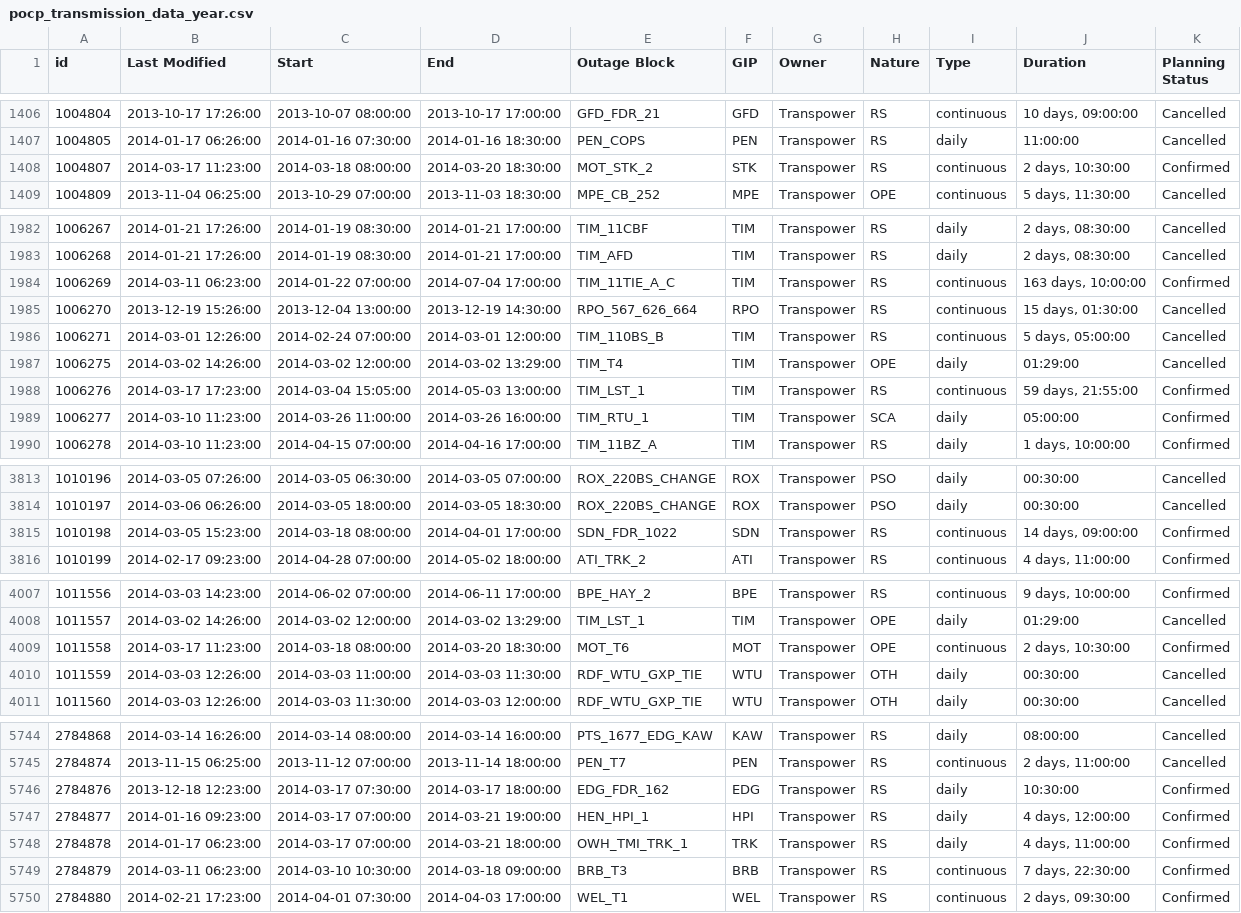
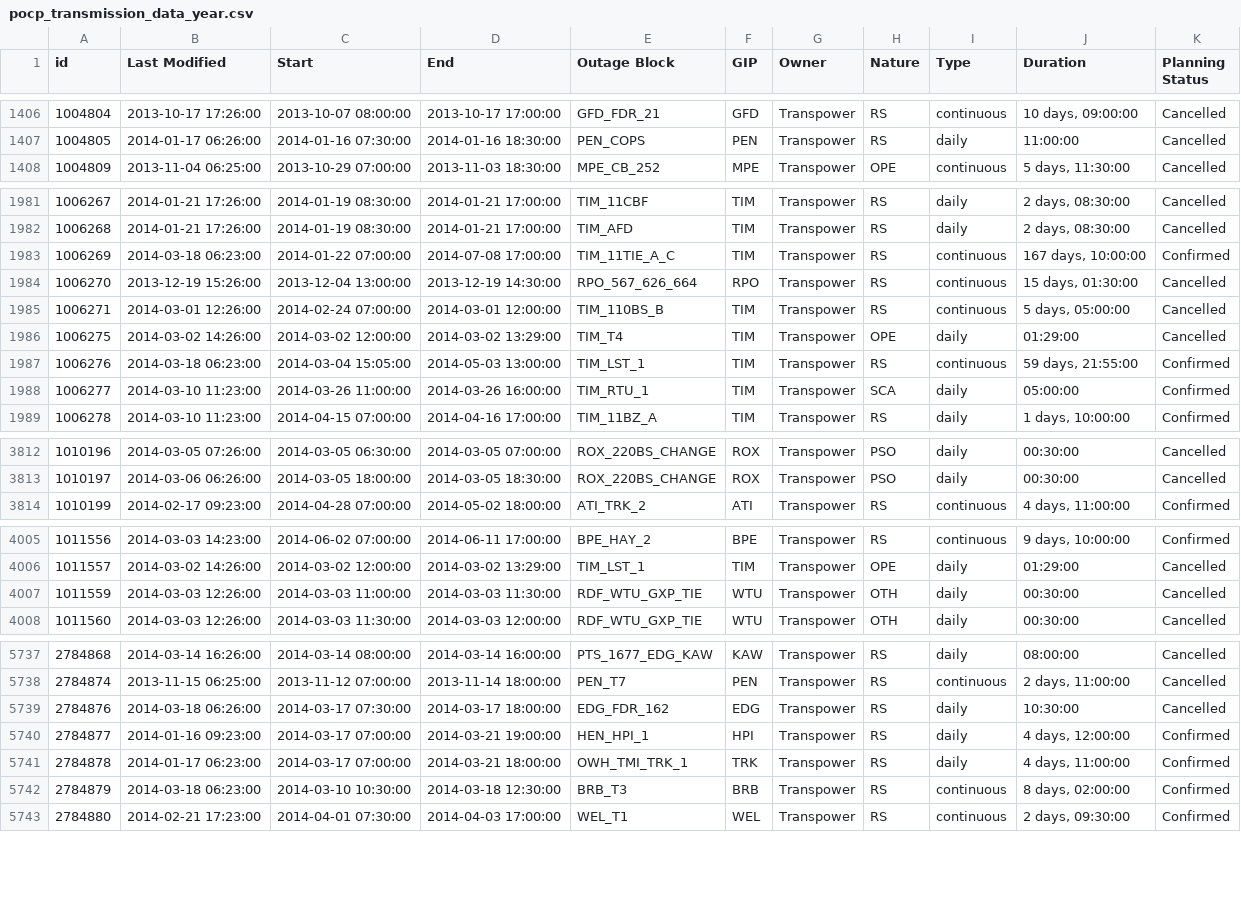
Before and after one commit to ElectricityAuthority/pocp, a CSV file: pocp_transmission_data_year.csv, drawn as a sheet; only a part is shown, gaps mark what is left out; the diff covers the shown part only.

```diff
--- a/pocp_transmission_data_year.csv
+++ b/pocp_transmission_data_year.csv
@@ -1407,3 +1407,2 @@ id,Last Modified,Start,End,Outage Block,GIP,Owner,Nature,Type,Duration,Planning
 1004805,2014-01-17 06:26:00,2014-01-16 07:30:00,2014-01-16 18:30:00,PEN_COPS,PEN,Transpower,RS,daily,11:00:00,Cancelled
-1004807,2014-03-17 11:23:00,2014-03-18 08:00:00,2014-03-20 18:30:00,MOT_STK_2,STK,Transpower,RS,continuous,"2 days, 10:30:00",Confirmed
 1004809,2013-11-04 06:25:00,2013-10-29 07:00:00,2013-11-03 18:30:00,MPE_CB_252,MPE,Transpower,OPE,continuous,"5 days, 11:30:00",Cancelled
@@ -1983,3 +1982,3 @@ id,Last Modified,Start,End,Outage Block,GIP,Owner,Nature,Type,Duration,Planning
 1006268,2014-01-21 17:26:00,2014-01-19 08:30:00,2014-01-21 17:00:00,TIM_AFD,TIM,Transpower,RS,daily,"2 days, 08:30:00",Cancelled
-1006269,2014-03-11 06:23:00,2014-01-22 07:00:00,2014-07-04 17:00:00,TIM_11TIE_A_C,TIM,Transpower,RS,continuous,"163 days, 10:00:00",Confirmed
+1006269,2014-03-18 06:23:00,2014-01-22 07:00:00,2014-07-08 17:00:00,TIM_11TIE_A_C,TIM,Transpower,RS,continuous,"167 days, 10:00:00",Confirmed
 1006270,2013-12-19 15:26:00,2013-12-04 13:00:00,2013-12-19 14:30:00,RPO_567_626_664,RPO,Transpower,RS,continuous,"15 days, 01:30:00",Cancelled
@@ -1987,3 +1986,3 @@ id,Last Modified,Start,End,Outage Block,GIP,Owner,Nature,Type,Duration,Planning
 1006275,2014-03-02 14:26:00,2014-03-02 12:00:00,2014-03-02 13:29:00,TIM_T4,TIM,Transpower,OPE,daily,01:29:00,Cancelled
-1006276,2014-03-17 17:23:00,2014-03-04 15:05:00,2014-05-03 13:00:00,TIM_LST_1,TIM,Transpower,RS,continuous,"59 days, 21:55:00",Confirmed
+1006276,2014-03-18 06:23:00,2014-03-04 15:05:00,2014-05-03 13:00:00,TIM_LST_1,TIM,Transpower,RS,continuous,"59 days, 21:55:00",Confirmed
 1006277,2014-03-10 11:23:00,2014-03-26 11:00:00,2014-03-26 16:00:00,TIM_RTU_1,TIM,Transpower,SCA,daily,05:00:00,Confirmed
@@ -3814,3 +3813,2 @@ id,Last Modified,Start,End,Outage Block,GIP,Owner,Nature,Type,Duration,Planning
 1010197,2014-03-06 06:26:00,2014-03-05 18:00:00,2014-03-05 18:30:00,ROX_220BS_CHANGE,ROX,Transpower,PSO,daily,00:30:00,Cancelled
-1010198,2014-03-05 15:23:00,2014-03-18 08:00:00,2014-04-01 17:00:00,SDN_FDR_1022,SDN,Transpower,RS,continuous,"14 days, 09:00:00",Confirmed
 1010199,2014-02-17 09:23:00,2014-04-28 07:00:00,2014-05-02 18:00:00,ATI_TRK_2,ATI,Transpower,RS,continuous,"4 days, 11:00:00",Confirmed
@@ -4008,3 +4006,2 @@ id,Last Modified,Start,End,Outage Block,GIP,Owner,Nature,Type,Duration,Planning
 1011557,2014-03-02 14:26:00,2014-03-02 12:00:00,2014-03-02 13:29:00,TIM_LST_1,TIM,Transpower,OPE,daily,01:29:00,Cancelled
-1011558,2014-03-17 11:23:00,2014-03-18 08:00:00,2014-03-20 18:30:00,MOT_T6,MOT,Transpower,OPE,continuous,"2 days, 10:30:00",Confirmed
 1011559,2014-03-03 12:26:00,2014-03-03 11:00:00,2014-03-03 11:30:00,RDF_WTU_GXP_TIE,WTU,Transpower,OTH,daily,00:30:00,Cancelled
@@ -5745,6 +5738,6 @@ id,Last Modified,Start,End,Outage Block,GIP,Owner,Nature,Type,Duration,Planning
 2784874,2013-11-15 06:25:00,2013-11-12 07:00:00,2013-11-14 18:00:00,PEN_T7,PEN,Transpower,RS,continuous,"2 days, 11:00:00",Cancelled
-2784876,2013-12-18 12:23:00,2014-03-17 07:30:00,2014-03-17 18:00:00,EDG_FDR_162,EDG,Transpower,RS,daily,10:30:00,Confirmed
+2784876,2014-03-18 06:26:00,2014-03-17 07:30:00,2014-03-17 18:00:00,EDG_FDR_162,EDG,Transpower,RS,daily,10:30:00,Cancelled
 2784877,2014-01-16 09:23:00,2014-03-17 07:00:00,2014-03-21 19:00:00,HEN_HPI_1,HPI,Transpower,RS,daily,"4 days, 12:00:00",Confirmed
 2784878,2014-01-17 06:23:00,2014-03-17 07:00:00,2014-03-21 18:00:00,OWH_TMI_TRK_1,TRK,Transpower,RS,daily,"4 days, 11:00:00",Confirmed
-2784879,2014-03-11 06:23:00,2014-03-10 10:30:00,2014-03-18 09:00:00,BRB_T3,BRB,Transpower,RS,continuous,"7 days, 22:30:00",Confirmed
+2784879,2014-03-18 06:23:00,2014-03-10 10:30:00,2014-03-18 12:30:00,BRB_T3,BRB,Transpower,RS,continuous,"8 days, 02:00:00",Confirmed
 2784880,2014-02-21 17:23:00,2014-04-01 07:30:00,2014-04-03 17:00:00,WEL_T1,WEL,Transpower,RS,continuous,"2 days, 09:30:00",Confirmed
```
Also changed, not shown: 2 added rows, 6 removed rows and 65 edited cells elsewhere in this file, pocp_data_year.csv, 1 other file.
